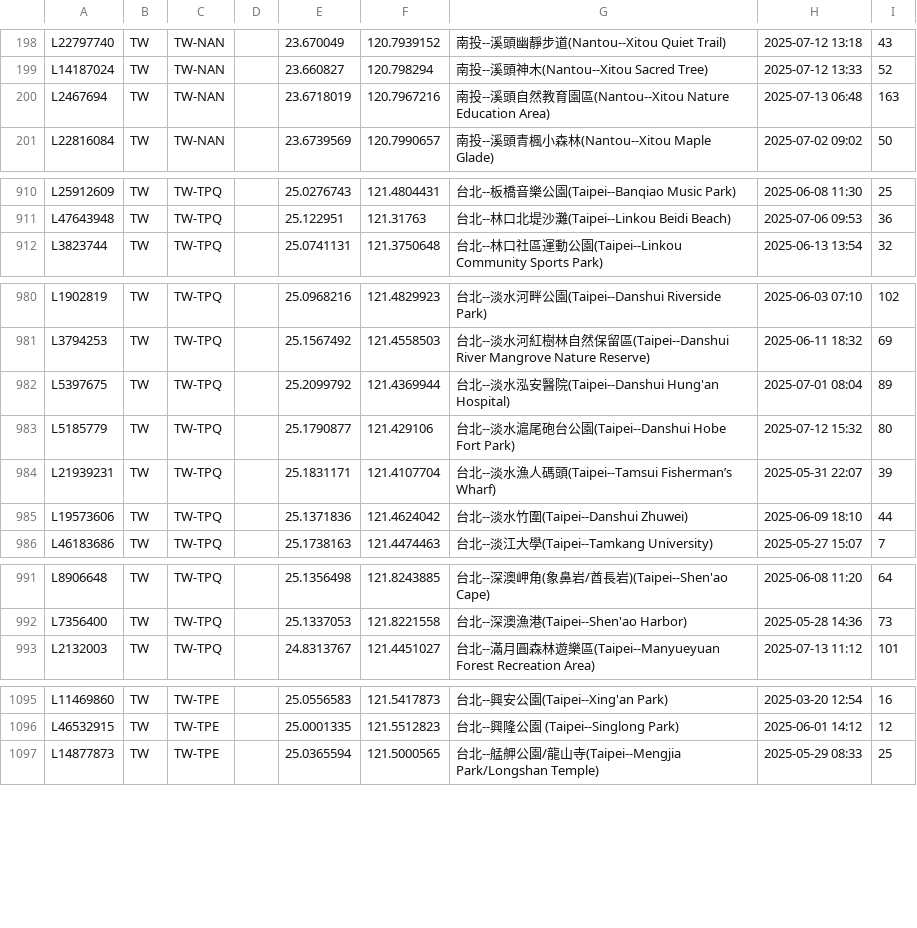
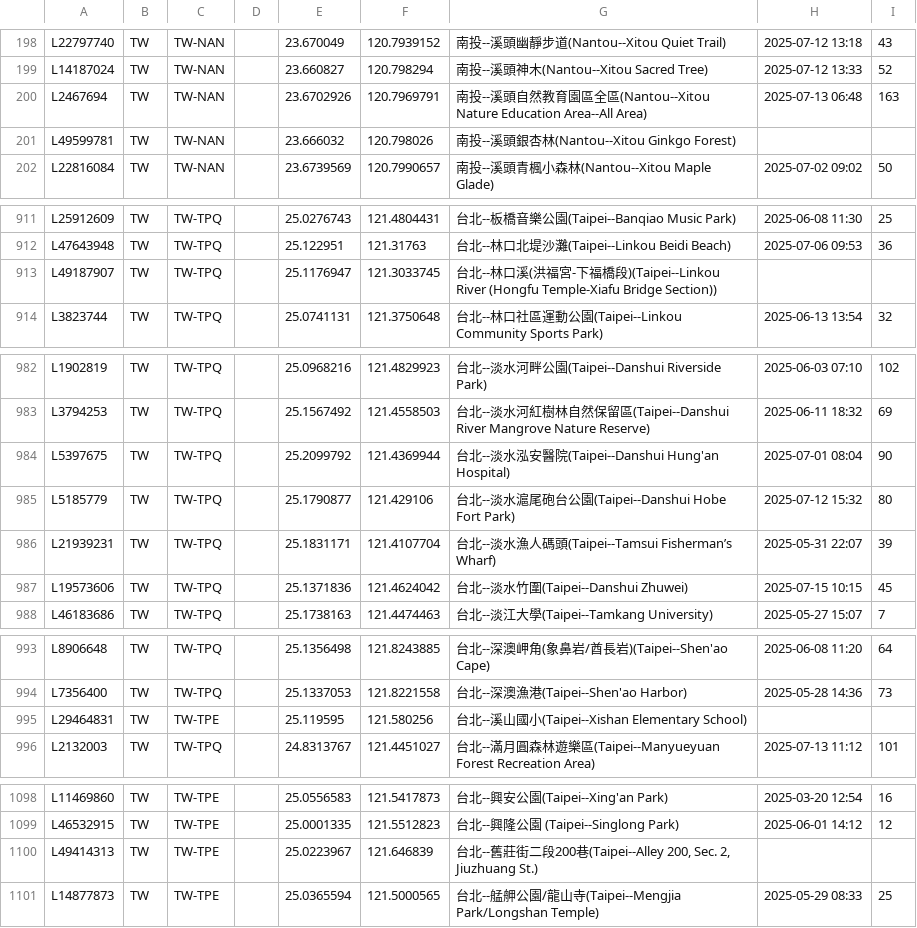
Before and after one commit to siansiansu/ebird-data, a CSV file: csv/taiwan_region.csv, drawn as a sheet; only a part is shown, gaps mark what is left out; the diff covers the shown part only.

Commit message:
Auto update data

```diff
--- a/csv/taiwan_region.csv
+++ b/csv/taiwan_region.csv
@@ -199,3 +199,4 @@ L22797740,TW,TW-NAN,,23.670049,120.7939152,南投--溪頭幽靜步道(Nantou--Xi
 L14187024,TW,TW-NAN,,23.660827,120.798294,南投--溪頭神木(Nantou--Xitou Sacred Tree),2025-07-12 13:33,52
-L2467694,TW,TW-NAN,,23.6718019,120.7967216,南投--溪頭自然教育園區(Nantou--Xitou Nature Education Area),2025-07-13 06:48,163
+L2467694,TW,TW-NAN,,23.6702926,120.7969791,南投--溪頭自然教育園區全區(Nantou--Xitou Nature Education Area--All Area),2025-07-13 06:48,163
+L49599781,TW,TW-NAN,,23.666032,120.798026,南投--溪頭銀杏林(Nantou--Xitou Ginkgo Forest)
 L22816084,TW,TW-NAN,,23.6739569,120.7990657,南投--溪頭青楓小森林(Nantou--Xitou Maple Glade),2025-07-02 09:02,50
@@ -911,2 +912,3 @@ L25912609,TW,TW-TPQ,,25.0276743,121.4804431,台北--板橋音樂公園(Taipei--B
 L47643948,TW,TW-TPQ,,25.122951,121.31763,台北--林口北堤沙灘(Taipei--Linkou Beidi Beach),2025-07-06 09:53,36
+L49187907,TW,TW-TPQ,,25.1176947,121.3033745,台北--林口溪(洪福宮-下福橋段)(Taipei--Linkou River (Hongfu Temple-Xiafu Bridge Section))
 L3823744,TW,TW-TPQ,,25.0741131,121.3750648,台北--林口社區運動公園(Taipei--Linkou Community Sports Park),2025-06-13 13:54,32
@@ -981,6 +983,6 @@ L1902819,TW,TW-TPQ,,25.0968216,121.4829923,台北--淡水河畔公園(Taipei--Da
 L3794253,TW,TW-TPQ,,25.1567492,121.4558503,台北--淡水河紅樹林自然保留區(Taipei--Danshui River Mangrove Nature Reserve),2025-06-11 18:32,69
-L5397675,TW,TW-TPQ,,25.2099792,121.4369944,台北--淡水泓安醫院(Taipei--Danshui Hung'an Hospital),2025-07-01 08:04,89
+L5397675,TW,TW-TPQ,,25.2099792,121.4369944,台北--淡水泓安醫院(Taipei--Danshui Hung'an Hospital),2025-07-01 08:04,90
 L5185779,TW,TW-TPQ,,25.1790877,121.429106,台北--淡水滬尾砲台公園(Taipei--Danshui Hobe Fort Park),2025-07-12 15:32,80
 L21939231,TW,TW-TPQ,,25.1831171,121.4107704,台北--淡水漁人碼頭(Taipei--Tamsui Fisherman’s Wharf),2025-05-31 22:07,39
-L19573606,TW,TW-TPQ,,25.1371836,121.4624042,台北--淡水竹圍(Taipei--Danshui Zhuwei),2025-06-09 18:10,44
+L19573606,TW,TW-TPQ,,25.1371836,121.4624042,台北--淡水竹圍(Taipei--Danshui Zhuwei),2025-07-15 10:15,45
 L46183686,TW,TW-TPQ,,25.1738163,121.4474463,台北--淡江大學(Taipei--Tamkang University),2025-05-27 15:07,7
@@ -992,2 +994,3 @@ L8906648,TW,TW-TPQ,,25.1356498,121.8243885,台北--深澳岬角(象鼻岩/酋長
 L7356400,TW,TW-TPQ,,25.1337053,121.8221558,台北--深澳漁港(Taipei--Shen'ao Harbor),2025-05-28 14:36,73
+L29464831,TW,TW-TPE,,25.119595,121.580256,台北--溪山國小(Taipei--Xishan Elementary School)
 L2132003,TW,TW-TPQ,,24.8313767,121.4451027,台北--滿月圓森林遊樂區(Taipei--Manyueyuan Forest Recreation Area),2025-07-13 11:12,101
@@ -1096,2 +1099,3 @@ L11469860,TW,TW-TPE,,25.0556583,121.5417873,台北--興安公園(Taipei--Xing'an
 L46532915,TW,TW-TPE,,25.0001335,121.5512823,台北--興隆公園 (Taipei--Singlong Park),2025-06-01 14:12,12
+L49414313,TW,TW-TPE,,25.0223967,121.646839,"台北--舊莊街二段200巷(Taipei--Alley 200, Sec. 2, Jiuzhuang St.)"
 L14877873,TW,TW-TPE,,25.0365594,121.5000565,台北--艋舺公園/龍山寺(Taipei--Mengjia Park/Longshan Temple),2025-05-29 08:33,25
```
Also changed, not shown: 76 edited cells elsewhere in this file, 7 other files.
